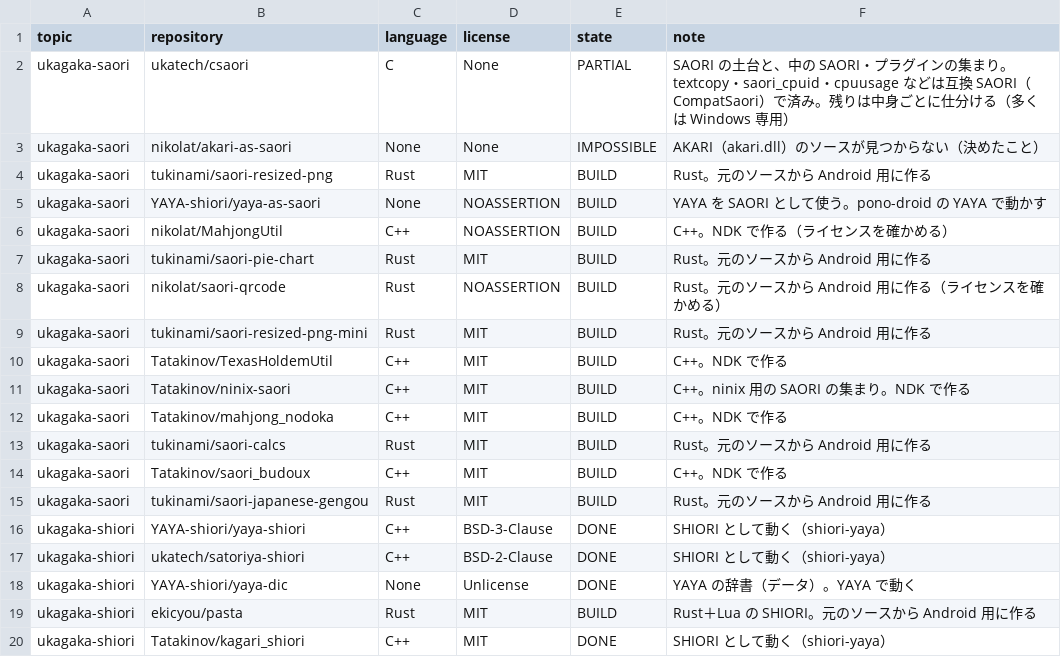
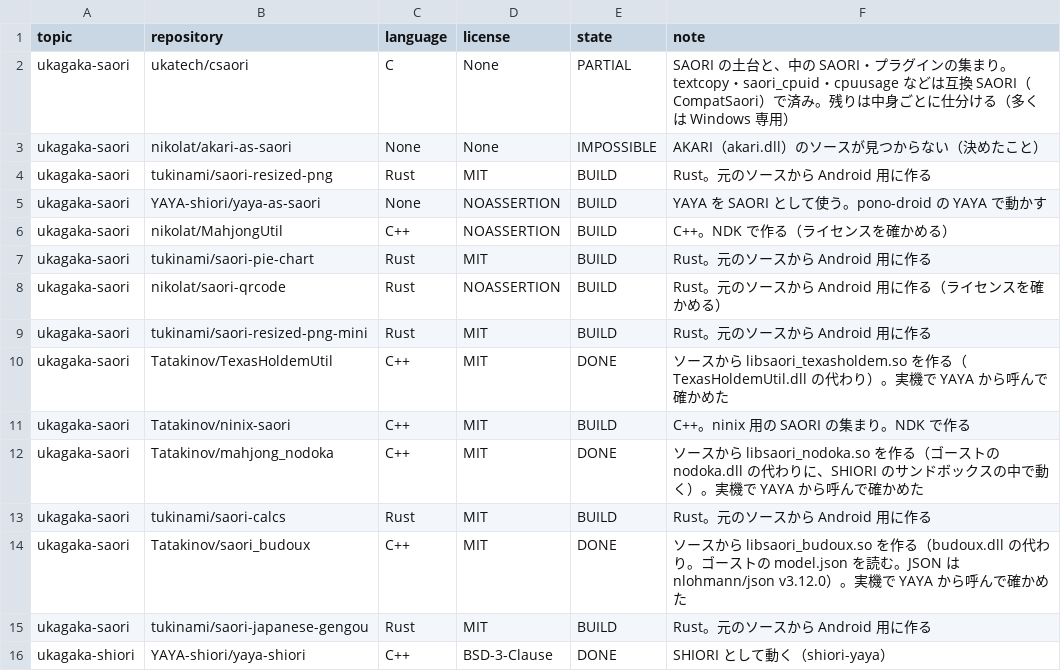
Before and after one commit to ukagaka-irono/pono-droid, a TSV file: docs/ukagaka-topics-status.tsv, drawn as a sheet; only a part is shown; the shorter side is filled out with more unchanged rows.

```diff
--- a/docs/ukagaka-topics-status.tsv
+++ b/docs/ukagaka-topics-status.tsv
@@ -9,7 +9,7 @@ ukagaka-saori	nikolat/saori-qrcode	Rust	NOASSERTION	BUILD	Rust。元のソース
 ukagaka-saori	tukinami/saori-resized-png-mini	Rust	MIT	BUILD	Rust。元のソースから Android 用に作る
-ukagaka-saori	Tatakinov/TexasHoldemUtil	C++	MIT	BUILD	C++。NDK で作る
+ukagaka-saori	Tatakinov/TexasHoldemUtil	C++	MIT	DONE	ソースから libsaori_texasholdem.so を作る（TexasHoldemUtil.dll の代わり）。実機で YAYA から呼んで確かめた
 ukagaka-saori	Tatakinov/ninix-saori	C++	MIT	BUILD	C++。ninix 用の SAORI の集まり。NDK で作る
-ukagaka-saori	Tatakinov/mahjong_nodoka	C++	MIT	BUILD	C++。NDK で作る
+ukagaka-saori	Tatakinov/mahjong_nodoka	C++	MIT	DONE	ソースから libsaori_nodoka.so を作る（ゴーストの nodoka.dll の代わりに、SHIORI のサンドボックスの中で動く）。実機で YAYA から呼んで確かめた
 ukagaka-saori	tukinami/saori-calcs	Rust	MIT	BUILD	Rust。元のソースから Android 用に作る
-ukagaka-saori	Tatakinov/saori_budoux	C++	MIT	BUILD	C++。NDK で作る
+ukagaka-saori	Tatakinov/saori_budoux	C++	MIT	DONE	ソースから libsaori_budoux.so を作る（budoux.dll の代わり。ゴーストの model.json を読む。JSON は nlohmann/json v3.12.0）。実機で YAYA から呼んで確かめた
 ukagaka-saori	tukinami/saori-japanese-gengou	Rust	MIT	BUILD	Rust。元のソースから Android 用に作る
```
Also changed, not shown: 9 other files.
